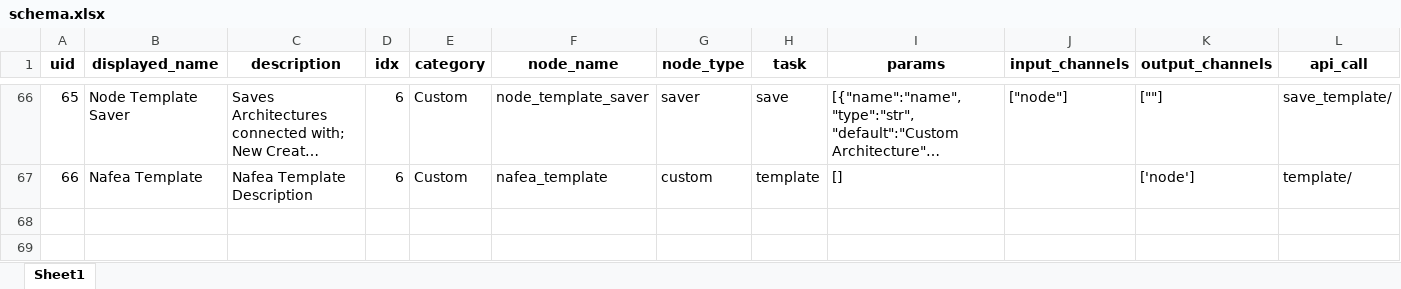
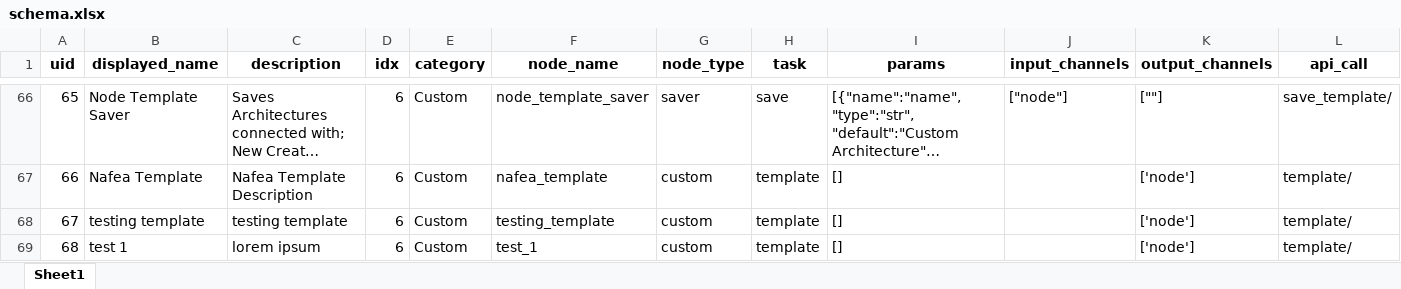
Before and after one commit to MoNafea01/AI-NO, an Excel workbook: project/core/schema.xlsx, sheet Sheet1, drawn as a sheet; only a part is shown, gaps mark what is left out; long unchanged cells end in …; values as stored, in another font and other column widths than the file's, no borders; the diff names each change by its address in the sheet, - before the commit and + after, or states it on an @@ line.

Commit message:
Refactor code structure for improved readability and maintainability
added endpoints for posting all projects and getting them and deleting them

```diff
--- a/project/core/schema.xlsx (sheet Sheet1)
+++ b/project/core/schema.xlsx (sheet Sheet1)
+row 68: 67 | testing template | testing template | 6 | Custom | testing_template | custom | template | [] |  | ['node'] | template/
+row 69: 68 | test 1 | lorem ipsum | 6 | Custom | test_1 | custom | template | [] |  | ['node'] | template/
```
Also changed, not shown: 16 other files.
